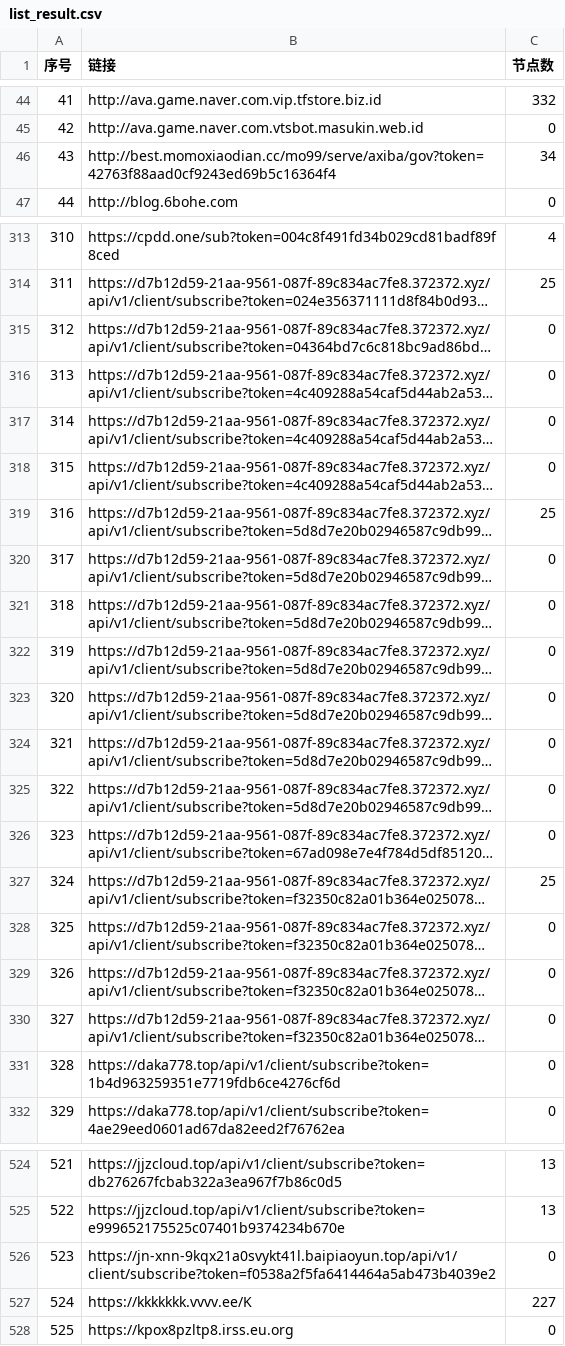
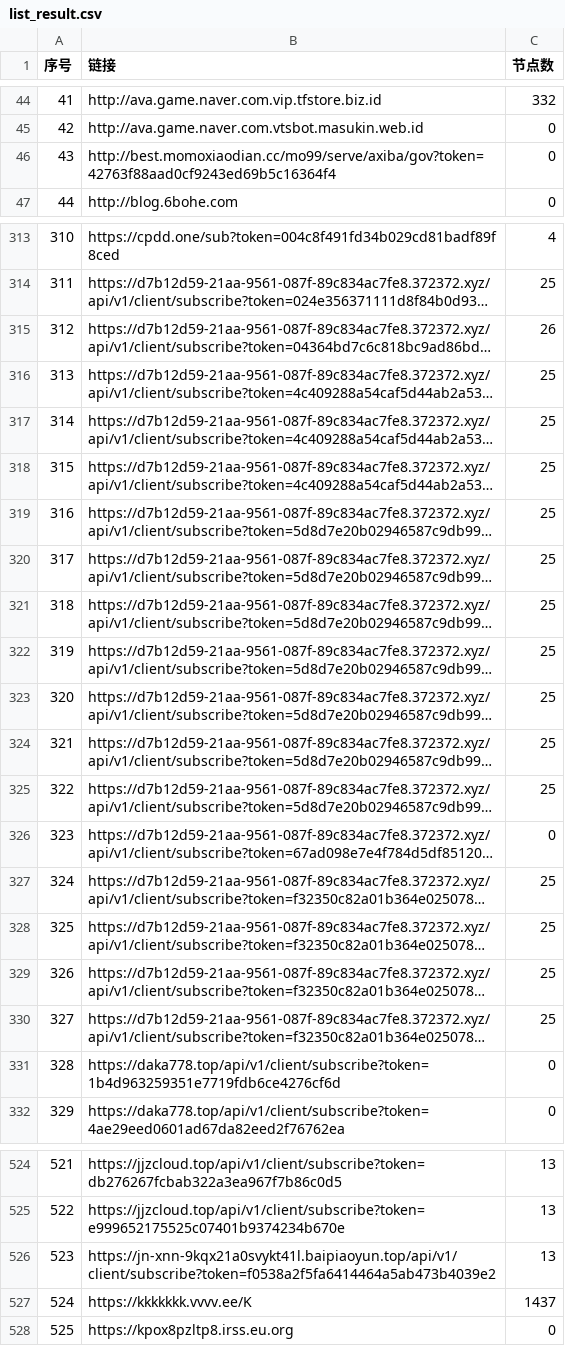
Before and after one commit to 3878590578/NoMoreWalls, a CSV file: list_result.csv, drawn as a sheet; only a part is shown, gaps mark what is left out; long unchanged cells end in …; the diff covers the shown part only; the diff names each change by its address in the sheet, - before the commit and + after, or states it on an @@ line.

```diff
--- a/list_result.csv
+++ b/list_result.csv
-C46 (节点数): 34
+C46 (节点数): 0
-C315 (节点数): 0
+C315 (节点数): 26
-C316:C318 (节点数): 0
+C316:C318 (节点数): 25
-C320:C325 (节点数): 0
+C320:C325 (节点数): 25
-C328:C330 (节点数): 0
+C328:C330 (节点数): 25
-C526 (节点数): 0
+C526 (节点数): 13
-C527 (节点数): 227
+C527 (节点数): 1437
```
Also changed, not shown: 27 edited cells elsewhere in this file, 46 other files.
